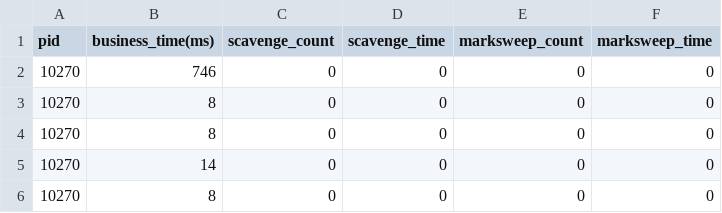
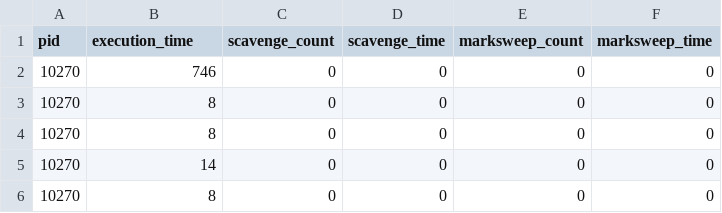
Before and after one commit to dfquaresma/pibic-faas, a CSV file: analysis/thumbnailator-server-results/main_result.csv, drawn as a sheet; only a part is shown.

Commit message:
Rename columns of main result file.

```diff
--- a/analysis/thumbnailator-server-results/main_result.csv
+++ b/analysis/thumbnailator-server-results/main_result.csv
@@ -1,2 +1,2 @@
-pid,business_time(ms),scavenge_count,scavenge_time,marksweep_count,marksweep_time
+pid,execution_time,scavenge_count,scavenge_time,marksweep_count,marksweep_time
 10270,746,0,0,0,0
```
